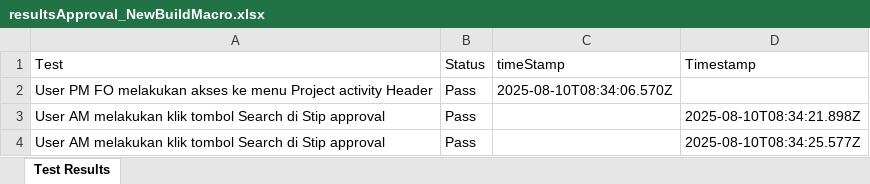
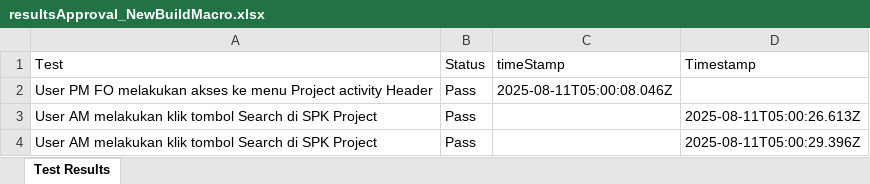
Before and after one commit to Fmocacinno/TBGSYS-Cypress-, an Excel workbook: cypress/downloads/resultsApproval_NewBuildMacro.xlsx, sheet Test Results, drawn as a sheet; values as stored, in another font and other column widths than the file's, no borders; the diff names each change by its address in the sheet, - before the commit and + after, or states it on an @@ line.

```diff
--- a/cypress/downloads/resultsApproval_NewBuildMacro.xlsx (sheet Test Results)
+++ b/cypress/downloads/resultsApproval_NewBuildMacro.xlsx (sheet Test Results)
-C2 (timeStamp): 2025-08-10T08:34:06.570Z
+C2 (timeStamp): 2025-08-11T05:00:08.046Z
-A3:A4 (Test): …Search di Stip approval
+A3:A4 (Test): …Search di SPK Project
-D3 (Timestamp): 2025-08-10T08:34:21.898Z
+D3 (Timestamp): 2025-08-11T05:00:26.613Z
-D4 (Timestamp): 2025-08-10T08:34:25.577Z
+D4 (Timestamp): 2025-08-11T05:00:29.396Z
```
Also changed, not shown: cypress/downloads/test-StipinputNewBuildMacroresults.xlsx, 13 other files.
